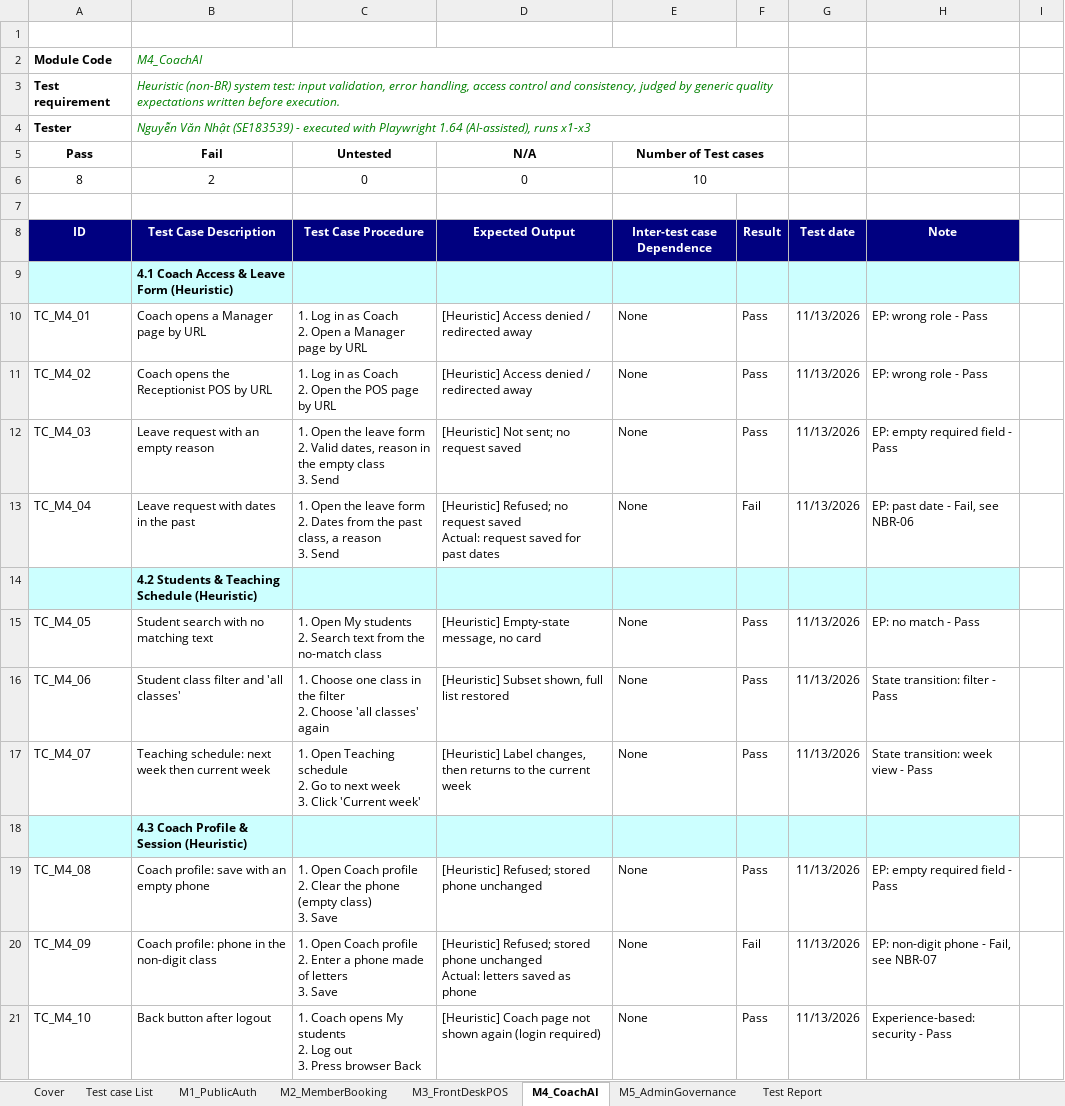
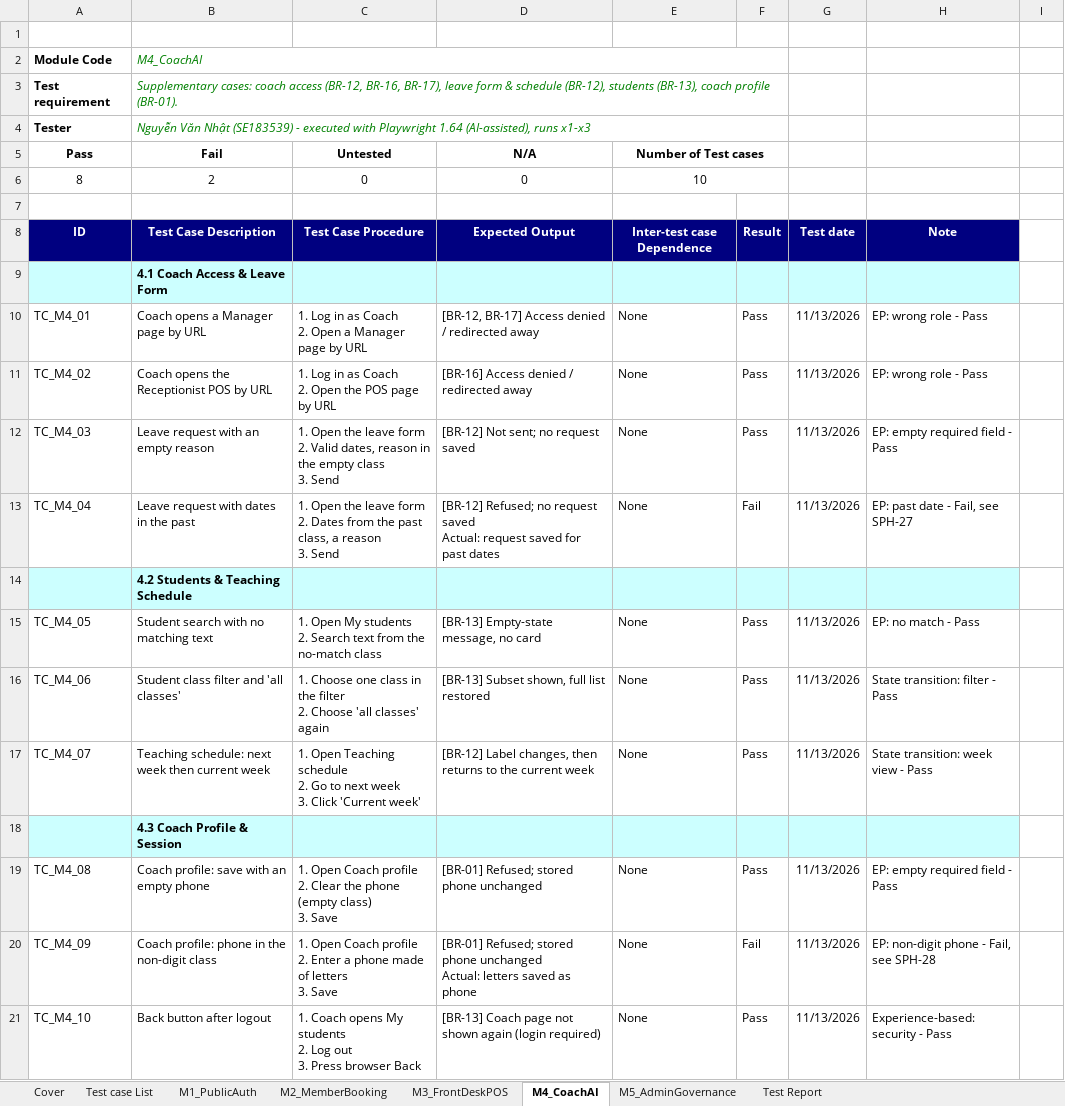
Before and after one commit to nhatnvse183539-hash/SWT301-SportHub-SystemTesting, an Excel workbook: SWT301_TestCase_Nhat.xlsx, sheet M4_CoachAI, drawn as a sheet; values as stored, in another font and other column widths than the file's, no borders; the diff names each change by its address in the sheet, - before the commit and + after, or states it on an @@ line.

```diff
--- a/SWT301_TestCase_Nhat.xlsx (sheet M4_CoachAI)
+++ b/SWT301_TestCase_Nhat.xlsx (sheet M4_CoachAI)
-B3 (Fail): Heuristic (non-BR) system test: input validation, error handling, access control and consistency, judged by generic quality expectations written before execution.
+B3 (Fail): Supplementary cases: coach access (BR-12, BR-16, BR-17), leave form & schedule (BR-12), students (BR-13), coach profile (BR-01).
-B9 (Fail): 4.1 Coach Access & Leave Form (Heuristic)
+B9 (Fail): 4.1 Coach Access & Leave Form
-D10 (N/A): [Heuristic] Access denied / redirected away
+D10 (N/A): [BR-12, BR-17] Access denied / redirected away
-D11 (N/A): [Heuristic] Access denied / redirected away
+D11 (N/A): [BR-16] Access denied / redirected away
-D12 (N/A): [Heuristic] Not sent; no request saved
+D12 (N/A): [BR-12] Not sent; no request saved
-D13 (N/A): [Heuristic] Refused; no…
+D13 (N/A): [BR-12] Refused; no…
-H13: EP: past date - Fail, see NBR-06
+H13: EP: past date - Fail, see SPH-27
-B14 (Fail): 4.2 Students & Teaching Schedule (Heuristic)
+B14 (Fail): 4.2 Students & Teaching Schedule
-D15 (N/A): [Heuristic] Empty-state message, no card
+D15 (N/A): [BR-13] Empty-state message, no card
-D16 (N/A): [Heuristic] Subset shown, full list restored
+D16 (N/A): [BR-13] Subset shown, full list restored
-D17 (N/A): [Heuristic] Label changes,…
+D17 (N/A): [BR-12] Label changes,…
-B18 (Fail): 4.3 Coach Profile & Session (Heuristic)
+B18 (Fail): 4.3 Coach Profile & Session
-D19 (N/A): [Heuristic] Refused; stored phone unchanged
+D19 (N/A): [BR-01] Refused; stored phone unchanged
-D20 (N/A): [Heuristic] Refused; stored…
+D20 (N/A): [BR-01] Refused; stored…
-H20: EP: non-digit phone - Fail, see NBR-07
+H20: EP: non-digit phone - Fail, see SPH-28
-D21 (N/A): [Heuristic] Coach page…
+D21 (N/A): [BR-13] Coach page…
```
Also changed, not shown: sheet M2_MemberBooking, sheet M1_PublicAuth, sheet M5_AdminGovernance, sheet M3_FrontDeskPOS, sheet Cover, sheet Test case List, 1 more sheet.
